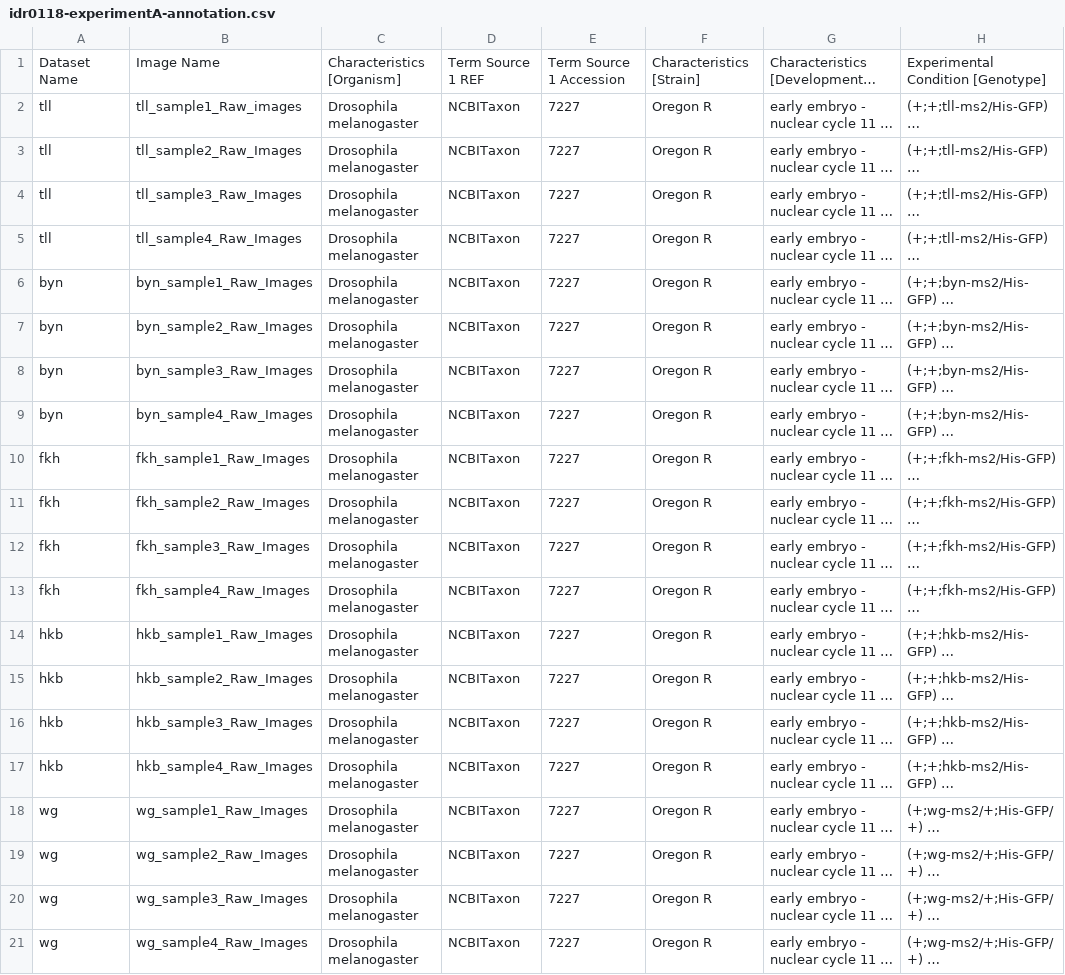
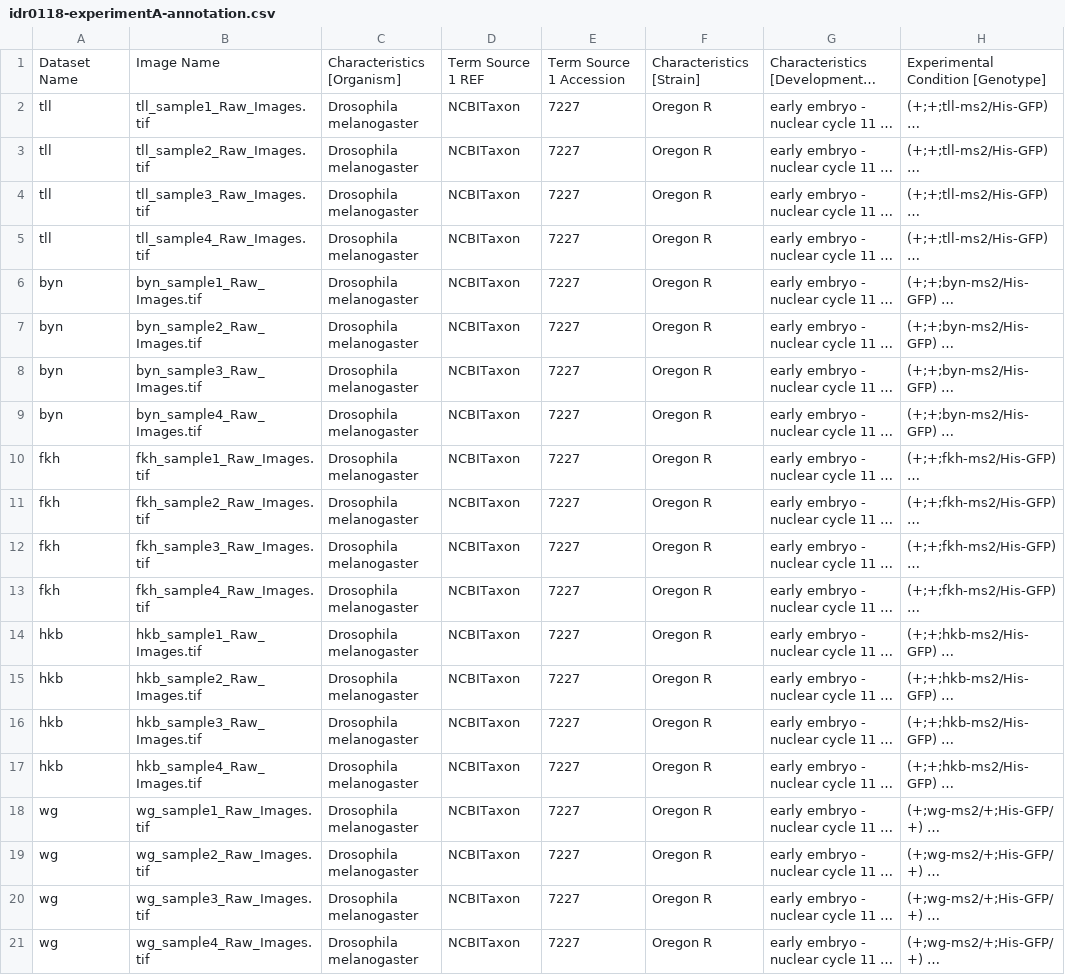
Before and after one commit to IDR/idr0118-keenan-flylightsheet, a CSV file: experimentA/idr0118-experimentA-annotation.csv, drawn as a sheet; only a part is shown; long unchanged cells end in …; the diff names each change by its address in the sheet, - before the commit and + after, or states it on an @@ line.

Commit message:
Fix image names

```diff
--- a/experimentA/idr0118-experimentA-annotation.csv
+++ b/experimentA/idr0118-experimentA-annotation.csv
-B2: tll_sample1_Raw_images
+B2: tll_sample1_Raw_Images.tif
-B3: tll_sample2_Raw_Images
+B3: tll_sample2_Raw_Images.tif
-B4: tll_sample3_Raw_Images
+B4: tll_sample3_Raw_Images.tif
-B5: tll_sample4_Raw_Images
+B5: tll_sample4_Raw_Images.tif
-B6: byn_sample1_Raw_Images
+B6: byn_sample1_Raw_Images.tif
-B7: byn_sample2_Raw_Images
+B7: byn_sample2_Raw_Images.tif
-B8: byn_sample3_Raw_Images
+B8: byn_sample3_Raw_Images.tif
-B9: byn_sample4_Raw_Images
+B9: byn_sample4_Raw_Images.tif
-B10: fkh_sample1_Raw_Images
+B10: fkh_sample1_Raw_Images.tif
-B11: fkh_sample2_Raw_Images
+B11: fkh_sample2_Raw_Images.tif
-B12: fkh_sample3_Raw_Images
+B12: fkh_sample3_Raw_Images.tif
-B13: fkh_sample4_Raw_Images
+B13: fkh_sample4_Raw_Images.tif
-B14: hkb_sample1_Raw_Images
+B14: hkb_sample1_Raw_Images.tif
-B15: hkb_sample2_Raw_Images
+B15: hkb_sample2_Raw_Images.tif
-B16: hkb_sample3_Raw_Images
+B16: hkb_sample3_Raw_Images.tif
-B17: hkb_sample4_Raw_Images
+B17: hkb_sample4_Raw_Images.tif
-B18: wg_sample1_Raw_Images
+B18: wg_sample1_Raw_Images.tif
-B19: wg_sample2_Raw_Images
+B19: wg_sample2_Raw_Images.tif
-B20: wg_sample3_Raw_Images
+B20: wg_sample3_Raw_Images.tif
-B21: wg_sample4_Raw_Images
+B21: wg_sample4_Raw_Images.tif
```
